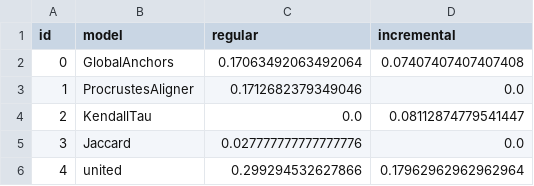
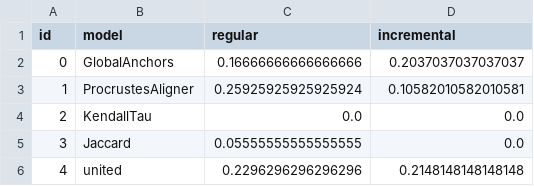
Before and after one commit to wadimiusz/diachrony, a CSV file: outputs/f1_for_2.csv, drawn as a sheet.

```diff
--- a/outputs/f1_for_2.csv
+++ b/outputs/f1_for_2.csv
@@ -1,6 +1,6 @@
 id,model,regular,incremental
-0,GlobalAnchors,0.17063492063492064,0.07407407407407408
-1,ProcrustesAligner,0.1712682379349046,0.0
-2,KendallTau,0.0,0.08112874779541447
-3,Jaccard,0.027777777777777776,0.0
-4,united,0.299294532627866,0.17962962962962964
+0,GlobalAnchors,0.16666666666666666,0.2037037037037037
+1,ProcrustesAligner,0.25925925925925924,0.10582010582010581
+2,KendallTau,0.0,0.0
+3,Jaccard,0.05555555555555555,0.0
+4,united,0.2296296296296296,0.2148148148148148
```
Also changed, not shown: 1 other file.
